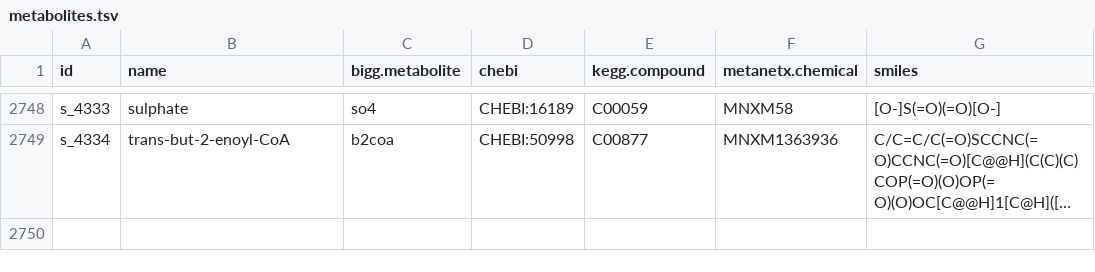
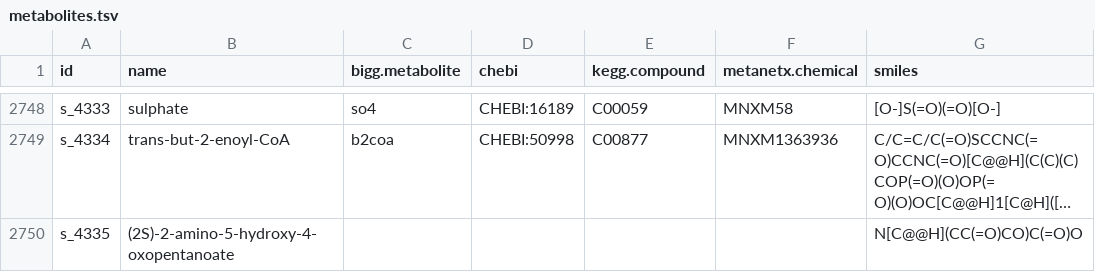
Before and after one commit to SysBioChalmers/yeast-GEM, a TSV file: model/metabolites.tsv, drawn as a sheet; only a part is shown, gaps mark what is left out; long unchanged cells end in …; the diff names each change by its address in the sheet, - before the commit and + after, or states it on an @@ line.

Commit message:
curation: THI5-family HMP-P synthase (r_1603); anaerobic thiamine uptake
- r_1603 follows RHEA:65756 with free metabolites: pyridoxal 5'-phosphate +
  L-histidine + 0.5 O2 + 2 H2O -> HMP-P + 3-oxopropanoate +
  (2S)-2-amino-5-hydroxy-4-oxopentanoate + H+. The enzyme uses its bound
  PLP and active-site histidine in a single turnover and requires Fe and O2
  (Lai et al 2012, 10.1021/ja302474a; Mondal et al 2023,
  10.1021/jacs.2c08560); O2 is the electron acceptor in place of the Fe(3+)
  of RHEA:65756. It replaces AIR -> HMP + glycolaldehyde + Pi, which was
  charge-unbalanced and did not depend on O2.
- Gene rule THI5 or THI11 or THI12 or THI13; THI11 (YJR156C), THI12
  (YNL332W) and THI13 (YDL244W) added.
- New metabolite s_4335 (2S)-2-amino-5-hydroxy-4-oxopentanoate, the
  histidine remnant, with sink r_4788.
- Anaerobic environment: thiamine uptake (r_2067) open.

```diff
--- a/model/metabolites.tsv
+++ b/model/metabolites.tsv
+row 2750: s_4335 | (2S)-2-amino-5-hydroxy-4-oxopentanoate |  |  |  |  | N[C@@H](CC(=O)CO)C(=O)O
```
Also changed, not shown: data/databases/model_metDeltaG.tsv, data/databases/model_rxnDeltaG.tsv, 4 other files.
